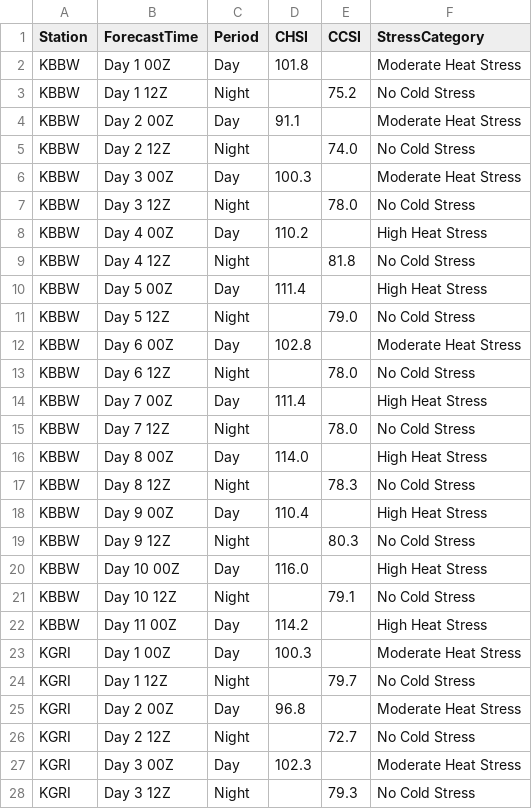
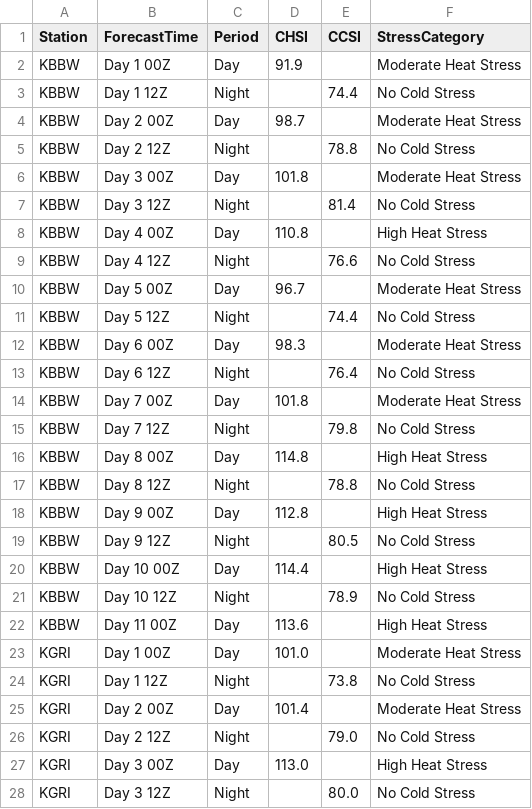
Before and after one commit to makensweather/model-images, a CSV file: NBM_Text/cattle_stress.csv, drawn as a sheet; only a part is shown; the diff covers the shown part only.

Commit message:
Update cattle_stress.csv

```diff
--- a/NBM_Text/cattle_stress.csv
+++ b/NBM_Text/cattle_stress.csv
@@ -1,28 +1,28 @@
 Station,ForecastTime,Period,CHSI,CCSI,StressCategory
-KBBW,Day 1 00Z,Day,101.8,,Moderate Heat Stress
-KBBW,Day 1 12Z,Night,,75.2,No Cold Stress
-KBBW,Day 2 00Z,Day,91.1,,Moderate Heat Stress
-KBBW,Day 2 12Z,Night,,74.0,No Cold Stress
-KBBW,Day 3 00Z,Day,100.3,,Moderate Heat Stress
-KBBW,Day 3 12Z,Night,,78.0,No Cold Stress
-KBBW,Day 4 00Z,Day,110.2,,High Heat Stress
-KBBW,Day 4 12Z,Night,,81.8,No Cold Stress
-KBBW,Day 5 00Z,Day,111.4,,High Heat Stress
-KBBW,Day 5 12Z,Night,,79.0,No Cold Stress
-KBBW,Day 6 00Z,Day,102.8,,Moderate Heat Stress
-KBBW,Day 6 12Z,Night,,78.0,No Cold Stress
-KBBW,Day 7 00Z,Day,111.4,,High Heat Stress
-KBBW,Day 7 12Z,Night,,78.0,No Cold Stress
-KBBW,Day 8 00Z,Day,114.0,,High Heat Stress
-KBBW,Day 8 12Z,Night,,78.3,No Cold Stress
-KBBW,Day 9 00Z,Day,110.4,,High Heat Stress
-KBBW,Day 9 12Z,Night,,80.3,No Cold Stress
-KBBW,Day 10 00Z,Day,116.0,,High Heat Stress
-KBBW,Day 10 12Z,Night,,79.1,No Cold Stress
-KBBW,Day 11 00Z,Day,114.2,,High Heat Stress
-KGRI,Day 1 00Z,Day,100.3,,Moderate Heat Stress
-KGRI,Day 1 12Z,Night,,79.7,No Cold Stress
-KGRI,Day 2 00Z,Day,96.8,,Moderate Heat Stress
-KGRI,Day 2 12Z,Night,,72.7,No Cold Stress
-KGRI,Day 3 00Z,Day,102.3,,Moderate Heat Stress
-KGRI,Day 3 12Z,Night,,79.3,No Cold Stress
+KBBW,Day 1 00Z,Day,91.9,,Moderate Heat Stress
+KBBW,Day 1 12Z,Night,,74.4,No Cold Stress
+KBBW,Day 2 00Z,Day,98.7,,Moderate Heat Stress
+KBBW,Day 2 12Z,Night,,78.8,No Cold Stress
+KBBW,Day 3 00Z,Day,101.8,,Moderate Heat Stress
+KBBW,Day 3 12Z,Night,,81.4,No Cold Stress
+KBBW,Day 4 00Z,Day,110.8,,High Heat Stress
+KBBW,Day 4 12Z,Night,,76.6,No Cold Stress
+KBBW,Day 5 00Z,Day,96.7,,Moderate Heat Stress
+KBBW,Day 5 12Z,Night,,74.4,No Cold Stress
+KBBW,Day 6 00Z,Day,98.3,,Moderate Heat Stress
+KBBW,Day 6 12Z,Night,,76.4,No Cold Stress
+KBBW,Day 7 00Z,Day,101.8,,Moderate Heat Stress
+KBBW,Day 7 12Z,Night,,79.8,No Cold Stress
+KBBW,Day 8 00Z,Day,114.8,,High Heat Stress
+KBBW,Day 8 12Z,Night,,78.8,No Cold Stress
+KBBW,Day 9 00Z,Day,112.8,,High Heat Stress
+KBBW,Day 9 12Z,Night,,80.5,No Cold Stress
+KBBW,Day 10 00Z,Day,114.4,,High Heat Stress
+KBBW,Day 10 12Z,Night,,78.9,No Cold Stress
+KBBW,Day 11 00Z,Day,113.6,,High Heat Stress
+KGRI,Day 1 00Z,Day,101.0,,Moderate Heat Stress
+KGRI,Day 1 12Z,Night,,73.8,No Cold Stress
+KGRI,Day 2 00Z,Day,101.4,,Moderate Heat Stress
+KGRI,Day 2 12Z,Night,,79.0,No Cold Stress
+KGRI,Day 3 00Z,Day,113.0,,High Heat Stress
+KGRI,Day 3 12Z,Night,,80.0,No Cold Stress
```
Also changed, not shown: 141 edited cells elsewhere in this file.
